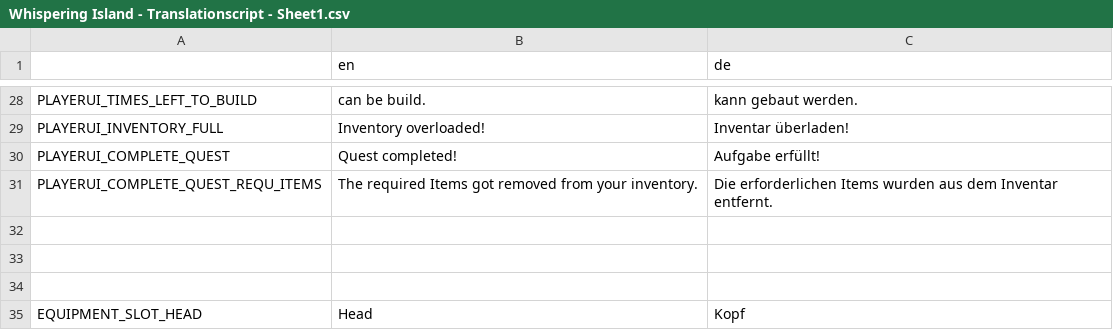
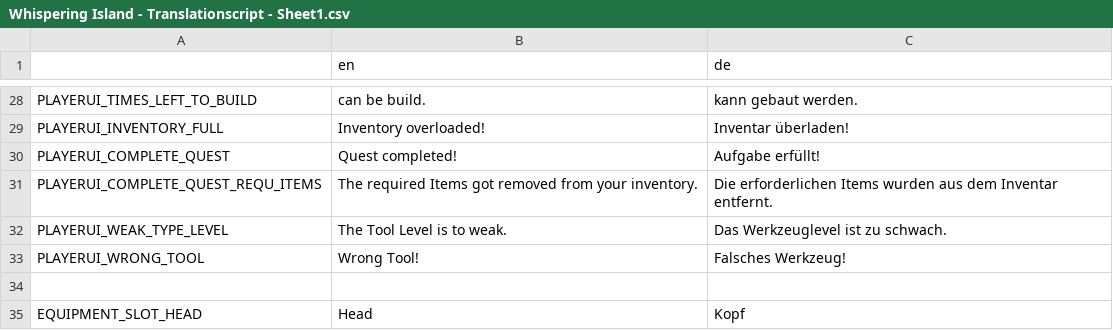
Before and after one commit to LSXAC/Whispering_Island, a CSV file: Whispering Life Data/Translation/Whispering Island - Translationscript - Sheet1.csv, drawn as a sheet; only a part is shown, gaps mark what is left out; the diff names each change by its address in the sheet, - before the commit and + after, or states it on an @@ line.

Commit message:
Added: Use_Type, Type_Level, Translations for Weak Type_Level, Wrong Tool, Inventory Slot Update Bug - fixed
Use_Type: Tool can only be used for specific Resources
Type_Level: Resources with Wood Level, cannot be mined by Hand Level

```diff
--- a/Whispering Life Data/Translation/Whispering Island - Translationscript - Sheet1.csv
+++ b/Whispering Life Data/Translation/Whispering Island - Translationscript - Sheet1.csv
-row 32: (empty)
+row 32: PLAYERUI_WEAK_TYPE_LEVEL | The Tool Level is to weak. | Das Werkzeuglevel ist zu schwach.
-row 33: (empty)
+row 33: PLAYERUI_WRONG_TOOL | Wrong Tool! | Falsches Werkzeug!
```
Also changed, not shown: 21 other files.
